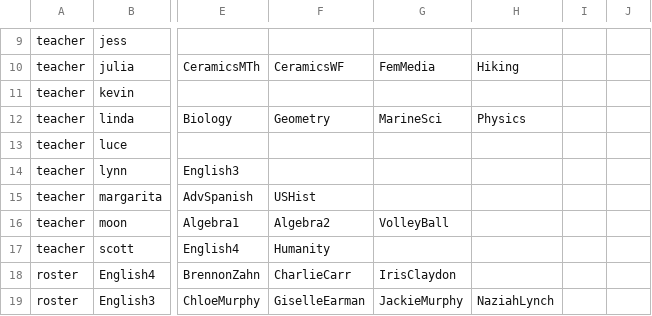
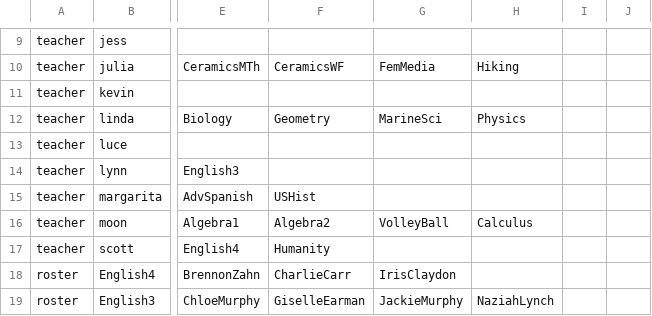
Before and after one commit to buxtonschool/attendance, a CSV file: sd.csv, drawn as a sheet; only a part is shown, gaps mark what is left out; the diff names each change by its address in the sheet, - before the commit and + after, or states it on an @@ line.

Commit message:
+calculus

```diff
--- a/sd.csv
+++ b/sd.csv
-H16: (empty)
+H16: Calculus
```
Also changed, not shown: 1 other file.
